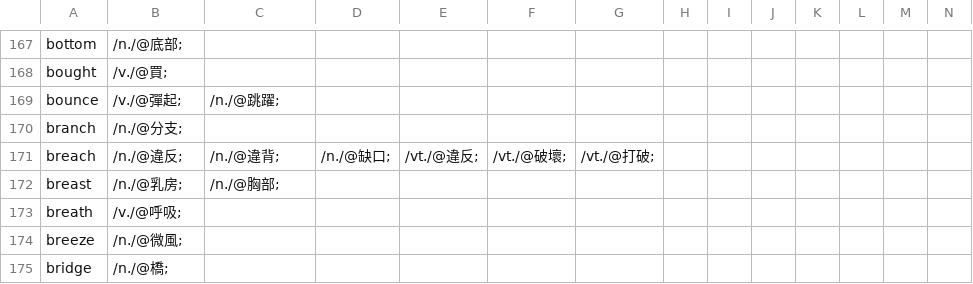
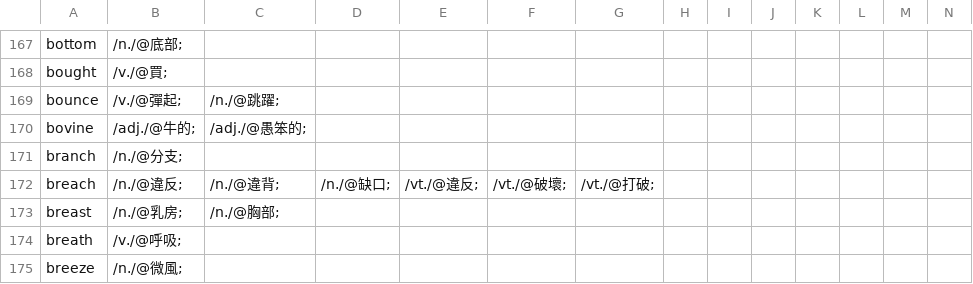
Before and after one commit to yhnnd/wordlab, a CSV file: Files/lang/ch/chinese6.csv, drawn as a sheet; only a part is shown, gaps mark what is left out; the shorter side is filled out with more unchanged rows.

```diff
--- a/Files/lang/ch/chinese6.csv
+++ b/Files/lang/ch/chinese6.csv
@@ -169,2 +169,3 @@ bought ,/v./@買;
 bounce ,/v./@彈起;,/n./@跳躍;
+bovine ,/adj./@牛的;,/adj./@愚笨的;
 branch ,/n./@分支;
```
Also changed, not shown: Files/lang/en/english6.csv, 4 other files.
